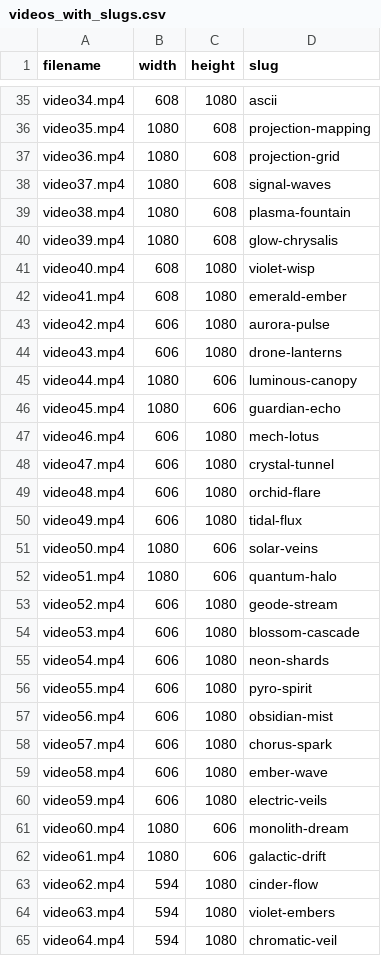
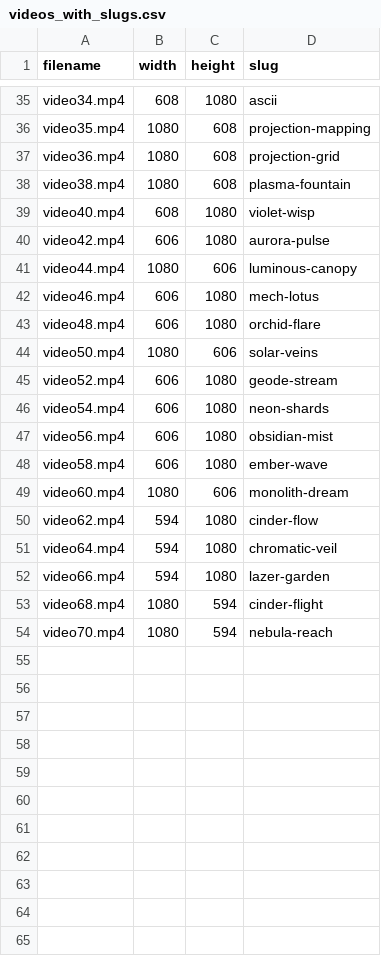
Before and after one commit to lostlessvisuals/lostless-site, a CSV file: assets/media/videos_with_slugs.csv, drawn as a sheet; only a part is shown, gaps mark what is left out; the shorter side is filled out with more unchanged rows; the diff covers the shown part only.

Commit message:
Remove duplicate videos from masonry gallery

```diff
--- a/assets/media/videos_with_slugs.csv
+++ b/assets/media/videos_with_slugs.csv
@@ -37,29 +37,15 @@ video35.mp4,1080,608,projection-mapping
 video36.mp4,1080,608,projection-grid
-video37.mp4,1080,608,signal-waves
 video38.mp4,1080,608,plasma-fountain
-video39.mp4,1080,608,glow-chrysalis
 video40.mp4,608,1080,violet-wisp
-video41.mp4,608,1080,emerald-ember
 video42.mp4,606,1080,aurora-pulse
-video43.mp4,606,1080,drone-lanterns
 video44.mp4,1080,606,luminous-canopy
-video45.mp4,1080,606,guardian-echo
 video46.mp4,606,1080,mech-lotus
-video47.mp4,606,1080,crystal-tunnel
 video48.mp4,606,1080,orchid-flare
-video49.mp4,606,1080,tidal-flux
 video50.mp4,1080,606,solar-veins
-video51.mp4,1080,606,quantum-halo
 video52.mp4,606,1080,geode-stream
-video53.mp4,606,1080,blossom-cascade
 video54.mp4,606,1080,neon-shards
-video55.mp4,606,1080,pyro-spirit
 video56.mp4,606,1080,obsidian-mist
-video57.mp4,606,1080,chorus-spark
 video58.mp4,606,1080,ember-wave
-video59.mp4,606,1080,electric-veils
 video60.mp4,1080,606,monolith-dream
-video61.mp4,1080,606,galactic-drift
 video62.mp4,594,1080,cinder-flow
-video63.mp4,594,1080,violet-embers
 video64.mp4,594,1080,chromatic-veil
```
Also changed, not shown: 4 removed rows elsewhere in this file, 55 other files.
